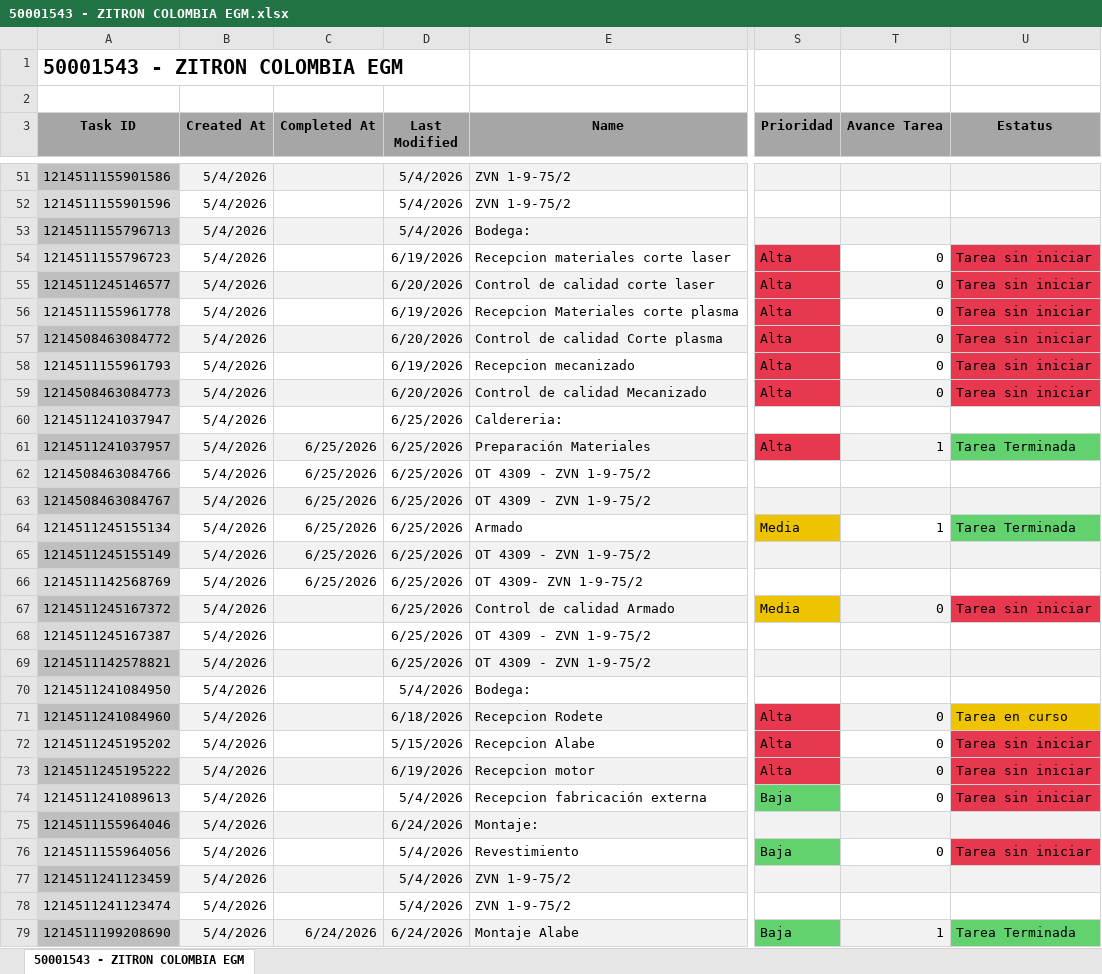
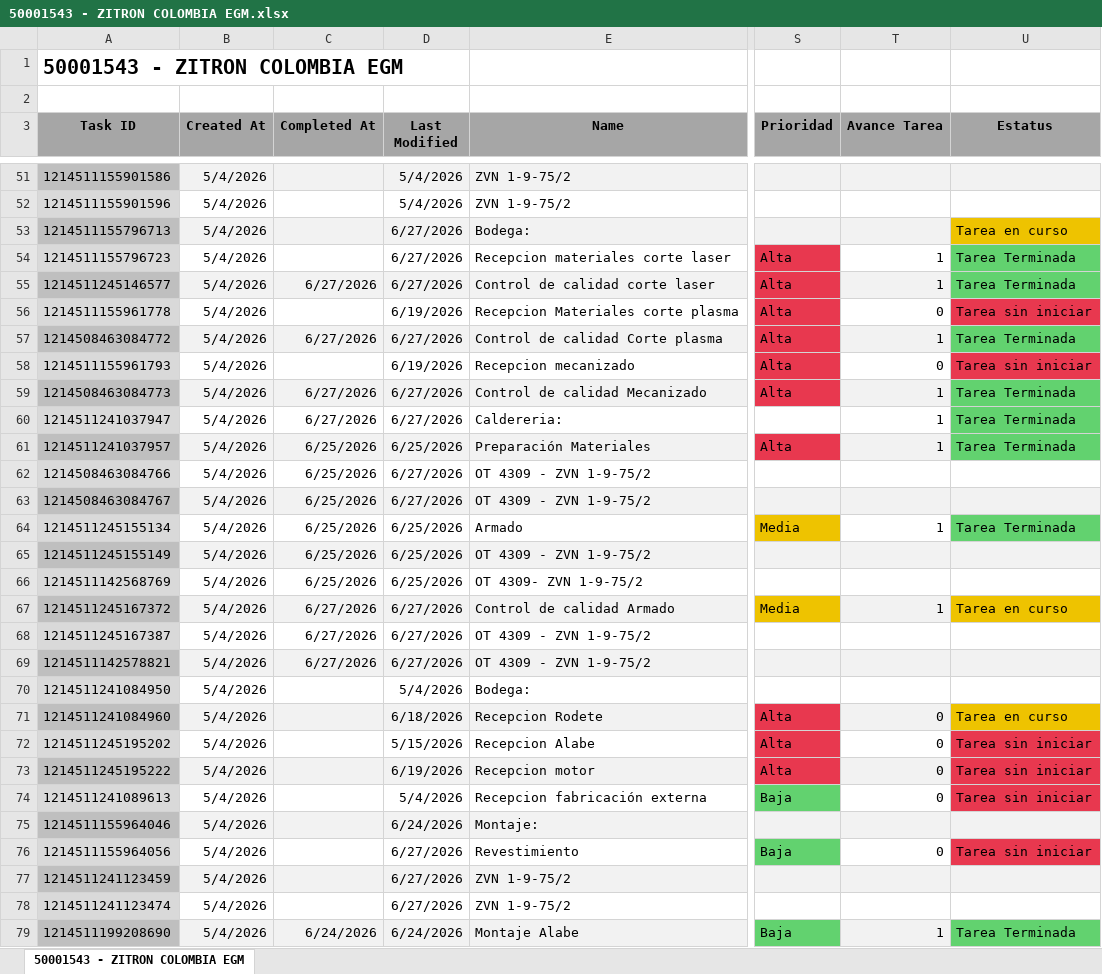
Before and after one commit to Nicolas-2026z/zitron-dashboard, an Excel workbook: data/50001543 - ZITRON COLOMBIA EGM.xlsx, sheet 50001543 - ZITRON COLOMBIA EGM, drawn as a sheet; only a part is shown, gaps mark what is left out; values as stored, in another font and other column widths than the file's, no borders; charts and pictures not drawn; the diff names each change by its address in the sheet, - before the commit and + after, or states it on an @@ line.

```diff
--- a/data/50001543 - ZITRON COLOMBIA EGM.xlsx (sheet 50001543 - ZITRON COLOMBIA EGM)
+++ b/data/50001543 - ZITRON COLOMBIA EGM.xlsx (sheet 50001543 - ZITRON COLOMBIA EGM)
-D53 (Last Modified): 5/4/2026
+D53 (Last Modified): 6/27/2026
-U53 (Estatus): (empty)
+U53 (Estatus): Tarea en curso
-U53 fill: #F2F2F2
+U53 fill: #EEC300
-D54 (Last Modified): 6/19/2026
+D54 (Last Modified): 6/27/2026
-T54:T55 (Avance Tarea): 0
+T54:T55 (Avance Tarea): 1
-U54:U55 (Estatus): Tarea sin iniciar
+U54:U55 (Estatus): Tarea Terminada
-U54:U55 fill: #E8384F
+U54:U55 fill: #62D26F
-C55 (Completed At): (empty)
+C55 (Completed At): 6/27/2026
-D55 (Last Modified): 6/20/2026
+D55 (Last Modified): 6/27/2026
-C57 (Completed At): (empty)
+C57 (Completed At): 6/27/2026
-D57 (Last Modified): 6/20/2026
+D57 (Last Modified): 6/27/2026
-T57 (Avance Tarea): 0
+T57 (Avance Tarea): 1
-U57 (Estatus): Tarea sin iniciar
+U57 (Estatus): Tarea Terminada
-U57 fill: #E8384F
+U57 fill: #62D26F
-C59:C60 (Completed At): (empty)
+C59:C60 (Completed At): 6/27/2026
-D59 (Last Modified): 6/20/2026
+D59 (Last Modified): 6/27/2026
-T59 (Avance Tarea): 0
+T59 (Avance Tarea): 1
-U59 (Estatus): Tarea sin iniciar
+U59 (Estatus): Tarea Terminada
-U59 fill: #E8384F
+U59 fill: #62D26F
-D60 (Last Modified): 6/25/2026
+D60 (Last Modified): 6/27/2026
-T60 (Avance Tarea): (empty)
+T60 (Avance Tarea): 1
-U60 (Estatus): (empty)
+U60 (Estatus): Tarea Terminada
-U60 fill: none
+U60 fill: #62D26F
-D62:D63 (Last Modified): 6/25/2026
+D62:D63 (Last Modified): 6/27/2026
-C67:C69 (Completed At): (empty)
+C67:C69 (Completed At): 6/27/2026
-D67:D69 (Last Modified): 6/25/2026
+D67:D69 (Last Modified): 6/27/2026
-T67 (Avance Tarea): 0
+T67 (Avance Tarea): 1
-U67 (Estatus): Tarea sin iniciar
+U67 (Estatus): Tarea en curso
-U67 fill: #E8384F
+U67 fill: #EEC300
-D76:D78 (Last Modified): 5/4/2026
+D76:D78 (Last Modified): 6/27/2026
```
Also changed, not shown: data/50001446 - MINERA FRESNILLO.xlsx, data/50001518 - EQ CHAPARRAL B.xlsx, 41 other files.
